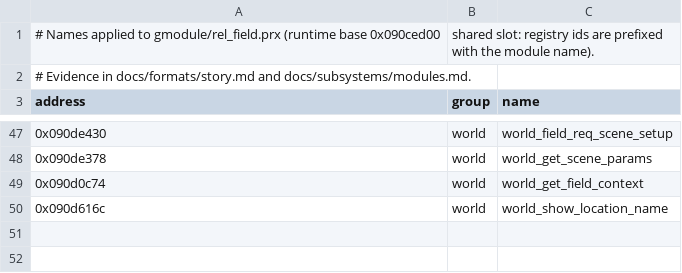
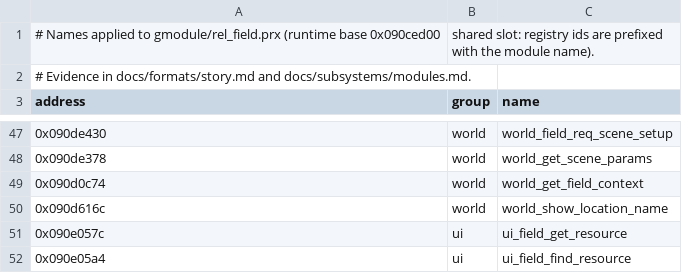
Before and after one commit to Tim-campy/ygo-gx-tagforce3-re, a CSV file: re/names-rel_field.csv, drawn as a sheet; only a part is shown, gaps mark what is left out; the diff names each change by its address in the sheet, - before the commit and + after, or states it on an @@ line.

```diff
--- a/re/names-rel_field.csv
+++ b/re/names-rel_field.csv
+row 51: 0x090e057c | ui | ui_field_get_resource
+row 52: 0x090e05a4 | ui | ui_field_find_resource
```
Also changed, not shown: re/formats.csv, 9 other files.
